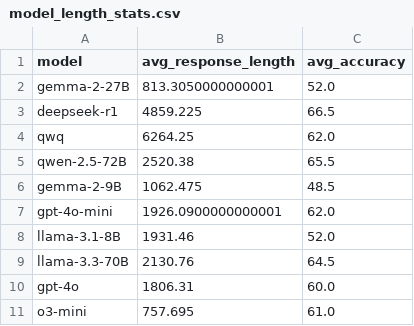
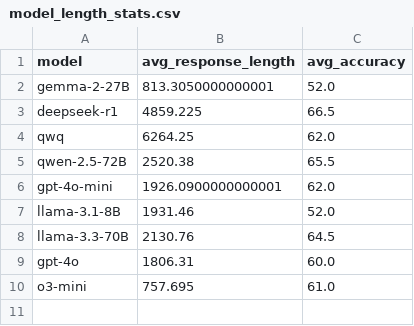
Before and after one commit to xzx34/SocialMaze, a CSV file: review/model_length_stats.csv, drawn as a sheet.

```diff
--- a/review/model_length_stats.csv
+++ b/review/model_length_stats.csv
@@ -5,3 +5,2 @@ qwq,6264.25,62.0
 qwen-2.5-72B,2520.38,65.5
-gemma-2-9B,1062.475,48.5
 gpt-4o-mini,1926.0900000000001,62.0
```
Also changed, not shown: blood/model_length_stats.csv, debate/model_length_accuracy_summary.csv, 40 other files.
